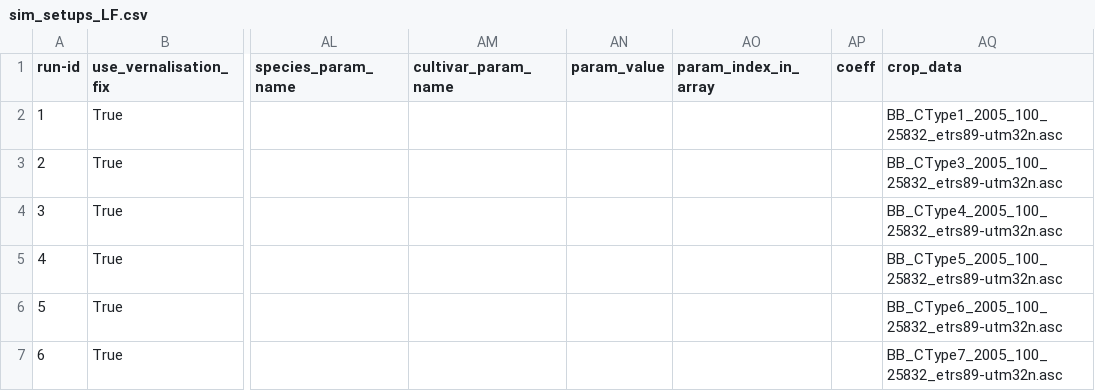
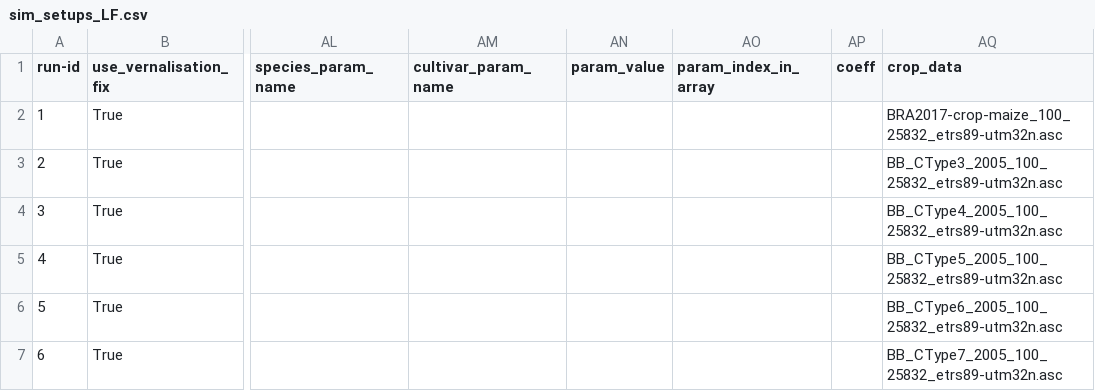
Before and after one commit to zalf-rpm/switch, a CSV file: sim_setups_LF.csv, drawn as a sheet; only a part is shown, gaps mark what is left out; the diff names each change by its address in the sheet, - before the commit and + after, or states it on an @@ line.

Commit message:
update new output
N2O , Denit and NH3 added, and changes into sim setup 1

```diff
--- a/sim_setups_LF.csv
+++ b/sim_setups_LF.csv
-AQ2 (crop_data): BB_CType1_2005_100_25832_etrs89-utm32n.asc
+AQ2 (crop_data): BRA2017-crop-maize_100_25832_etrs89-utm32n.asc
```
Also changed, not shown: 1 other file.
